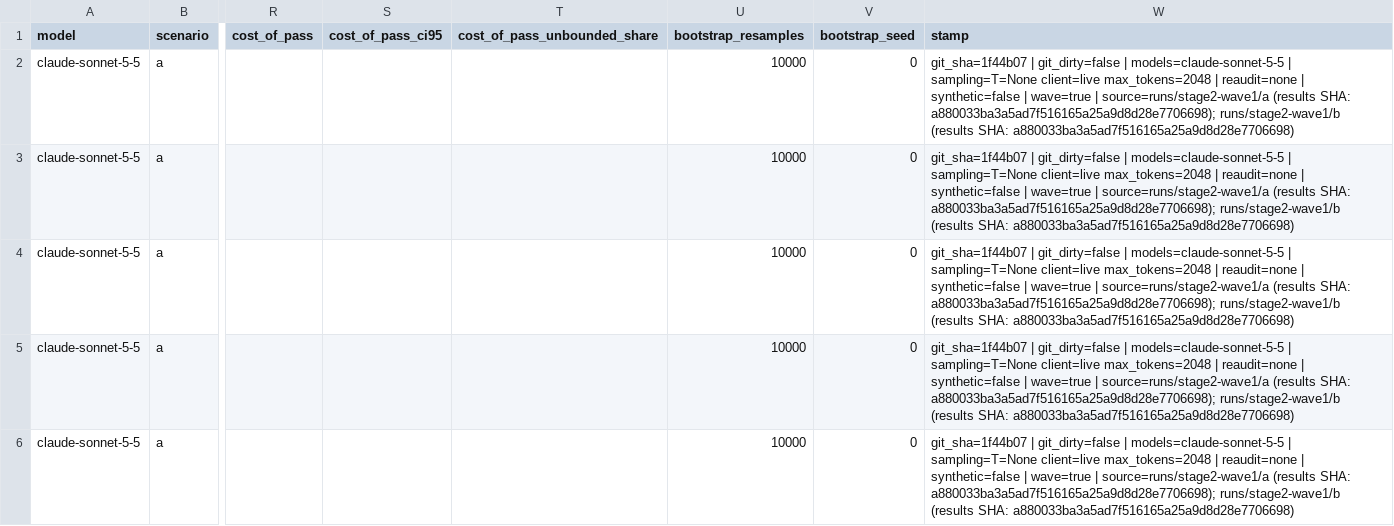
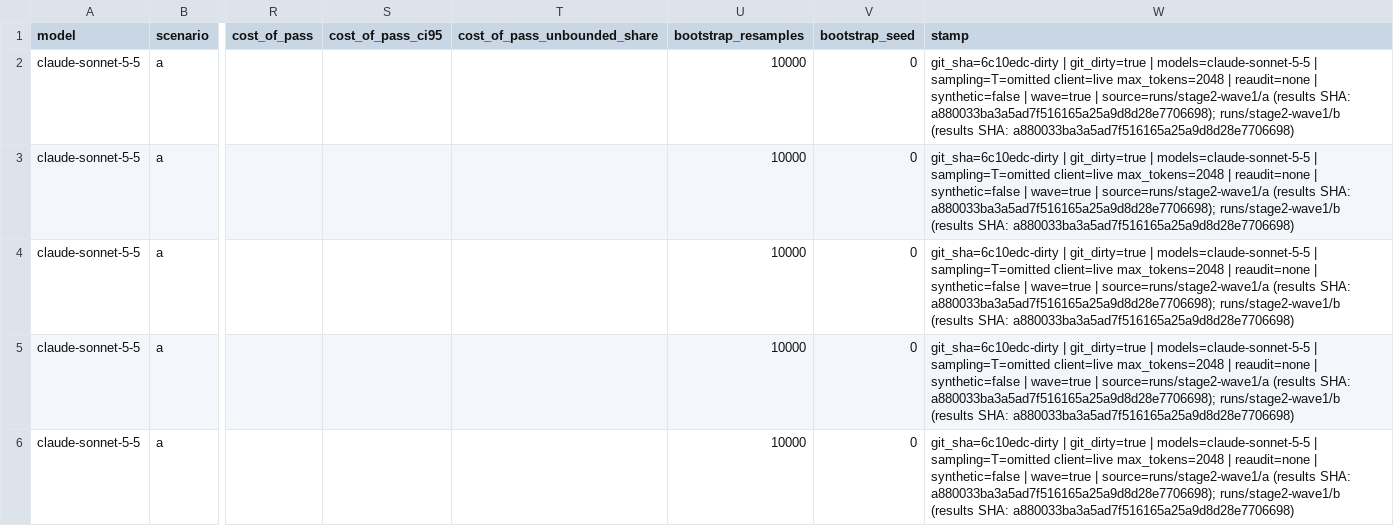
Before and after one commit to IterateHack/falsifylab, a CSV file: reports/assets/stage2-wave1/replicates/replicate_summary.csv, drawn as a sheet; only a part is shown, gaps mark what is left out; the diff covers the shown part only; the diff names each change by its address in the sheet, - before the commit and + after, or states it on an @@ line.

```diff
--- a/reports/assets/stage2-wave1/replicates/replicate_summary.csv
+++ b/reports/assets/stage2-wave1/replicates/replicate_summary.csv
-W2:W6 (stamp): git_sha=1f44b07 | git_dirty=false | models=claude-sonnet-5-5 | sampling=T=None client=live max_tokens=2048…
+W2:W6 (stamp): git_sha=6c10edc-dirty | git_dirty=true | models=claude-sonnet-5-5 | sampling=T=omitted client=live max_tokens=2048…
```
Also changed, not shown: 5 edited cells elsewhere in this file, reports/assets/stage2-wave1/a/clean_success_ci.csv, reports/assets/stage2-wave1/a/experiment_selection.csv, 26 other files.
